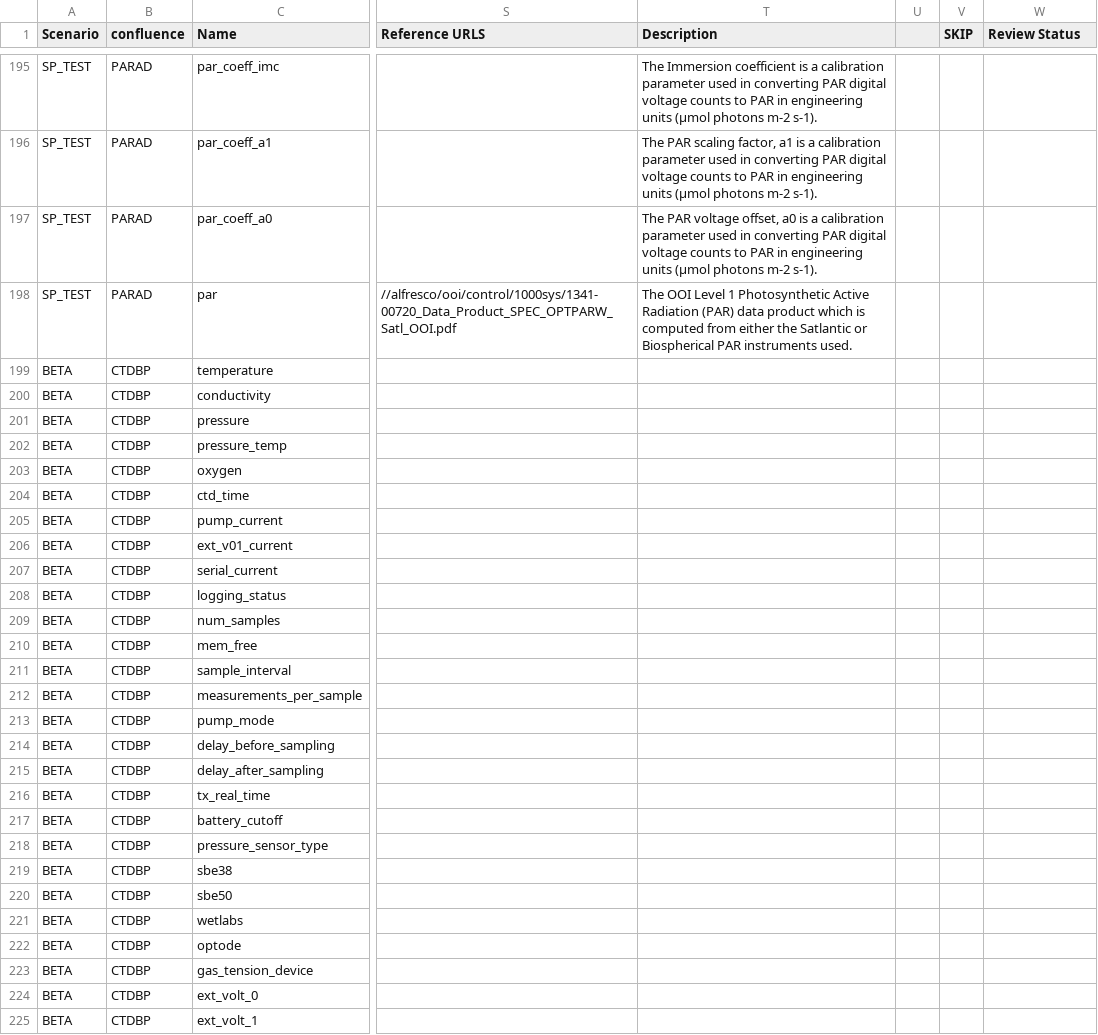
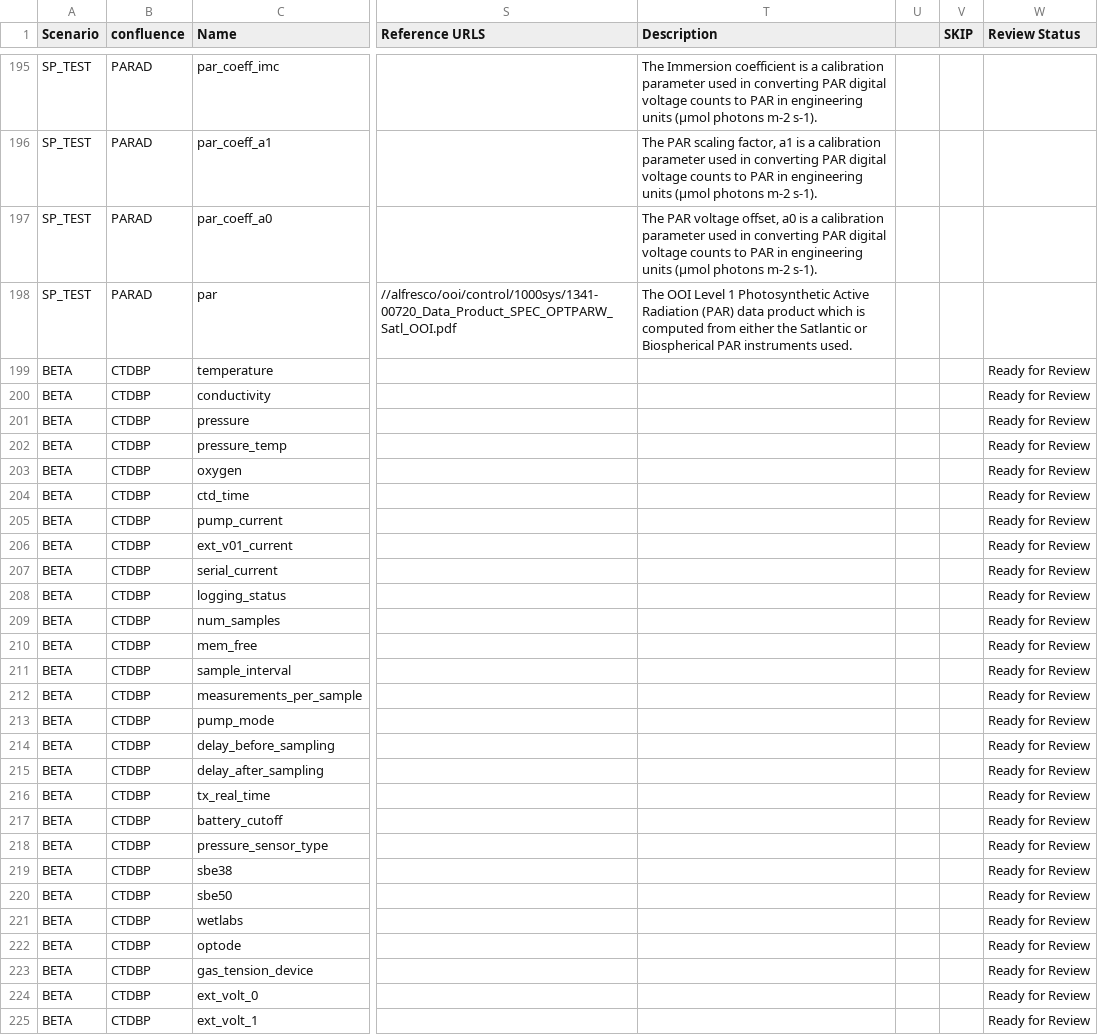
Before and after one commit to ooici/ion-definitions, a CSV file: res/preload/r2_ioc/ParameterDefs.csv, drawn as a sheet; only a part is shown, gaps mark what is left out; the diff covers the shown part only; the diff names each change by its address in the sheet, - before the commit and + after, or states it on an @@ line.

```diff
--- a/res/preload/r2_ioc/ParameterDefs.csv
+++ b/res/preload/r2_ioc/ParameterDefs.csv
-W199:W225 (Review Status): (empty)
+W199:W225 (Review Status): Ready for Review
```
Also changed, not shown: 2 added rows and 48 edited cells elsewhere in this file, res/preload/r2_ioc/ParameterDictionary.csv.
